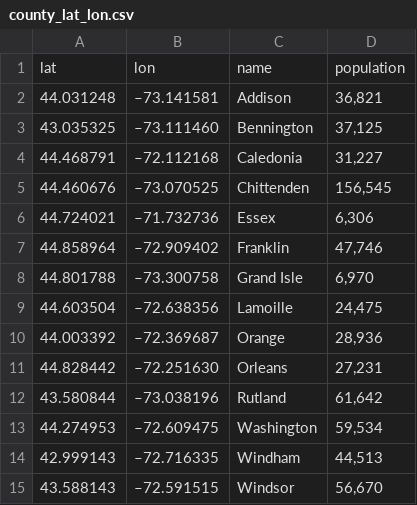
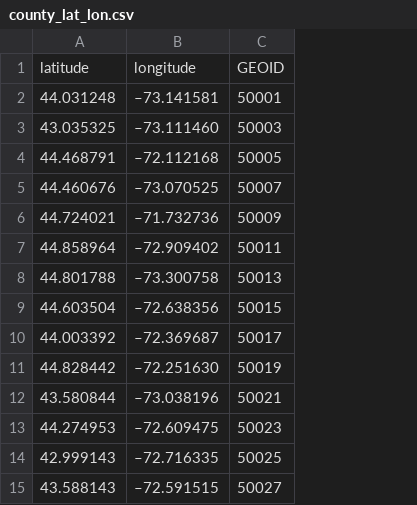
Before and after one commit to mjclawrence/privilege_and_poverty, a CSV file: addison_county_101/county_lat_lon.csv, drawn as a sheet; removed rows and columns are numbered as before the commit, all else as after; the diff names each change by its address in the sheet, - before the commit and + after, or states it on an @@ line.

```diff
--- a/addison_county_101/county_lat_lon.csv
+++ b/addison_county_101/county_lat_lon.csv
-column C, rows 2-15: Addison | Bennington | Caledonia | Chittenden | Essex | Franklin | Grand Isle | Lamoille | Orange | Orleans | Rutland | Washington | Windham | Windsor
-column D, rows 2-15: 36,821 | 37,125 | 31,227 | 156,545 | 6,306 | 47,746 | 6,970 | 24,475 | 28,936 | 27,231 | 61,642 | 59,534 | 44,513 | 56,670
+column C, rows 2-15: 50001 | 50003 | 50005 | 50007 | 50009 | 50011 | 50013 | 50015 | 50017 | 50019 | 50021 | 50023 | 50025 | 50027
-row 1: lat | lon | name | population
+row 1: latitude | longitude | GEOID
```
Also changed, not shown: 2 other files.
